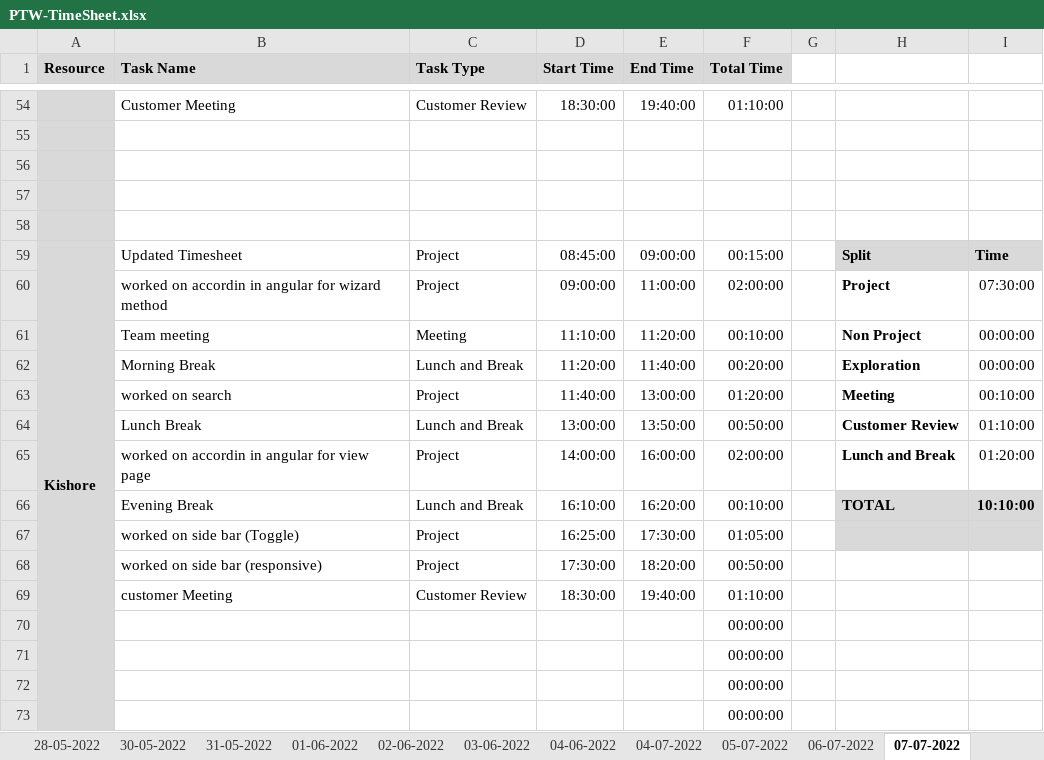
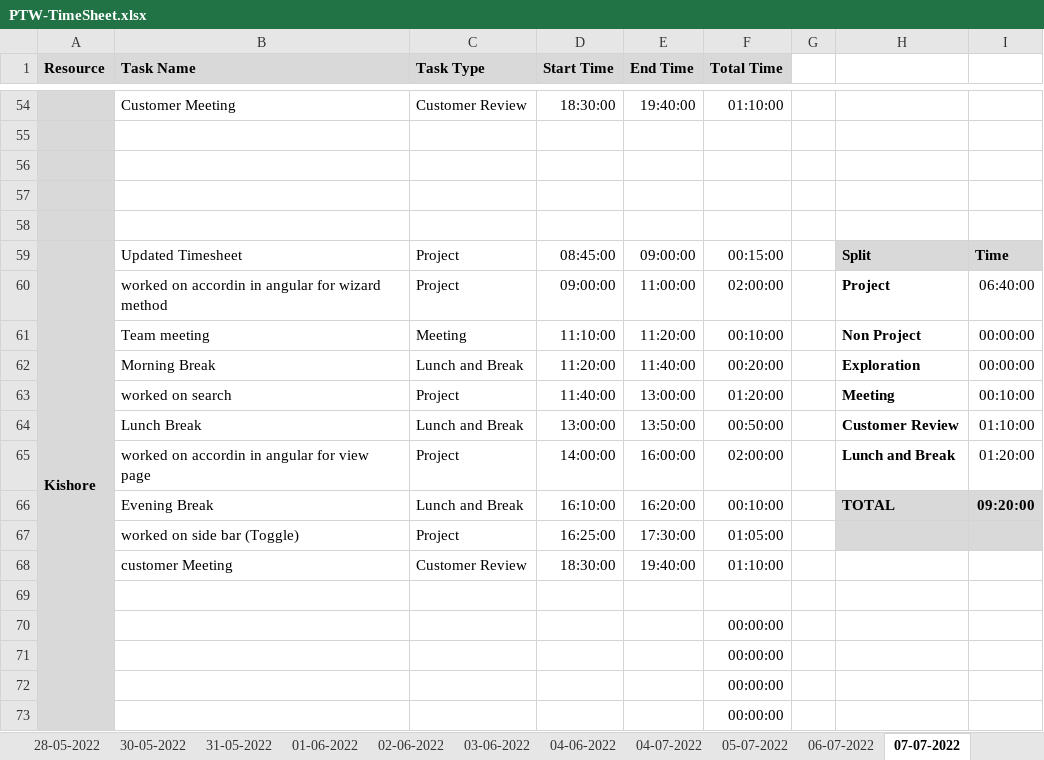
Before and after one commit to AspireTeamGenesis/Profile_Management, an Excel workbook: Process/Timesheet/PTW-TimeSheet.xlsx, sheet 07-07-2022, drawn as a sheet; only a part is shown, gaps mark what is left out; values as stored, in another font and other column widths than the file's, no borders; conditional formats not drawn; removed rows and columns are numbered as before the commit, all else as after; the diff names each change by its address in the sheet, - before the commit and + after, or states it on an @@ line.

```diff
--- a/Process/Timesheet/PTW-TimeSheet.xlsx (sheet 07-07-2022)
+++ b/Process/Timesheet/PTW-TimeSheet.xlsx (sheet 07-07-2022)
-I60: 07:30:00
+I60: 06:40:00
-I66: 10:10:00
+I66: 09:20:00
-row 68:  | worked on side bar (responsive) | Project | 17:30:00 | 18:20:00 | 00:50:00
+row 69: (empty)
```
Also changed, not shown: sheet 08-07-2022, formulas that keep their value.
